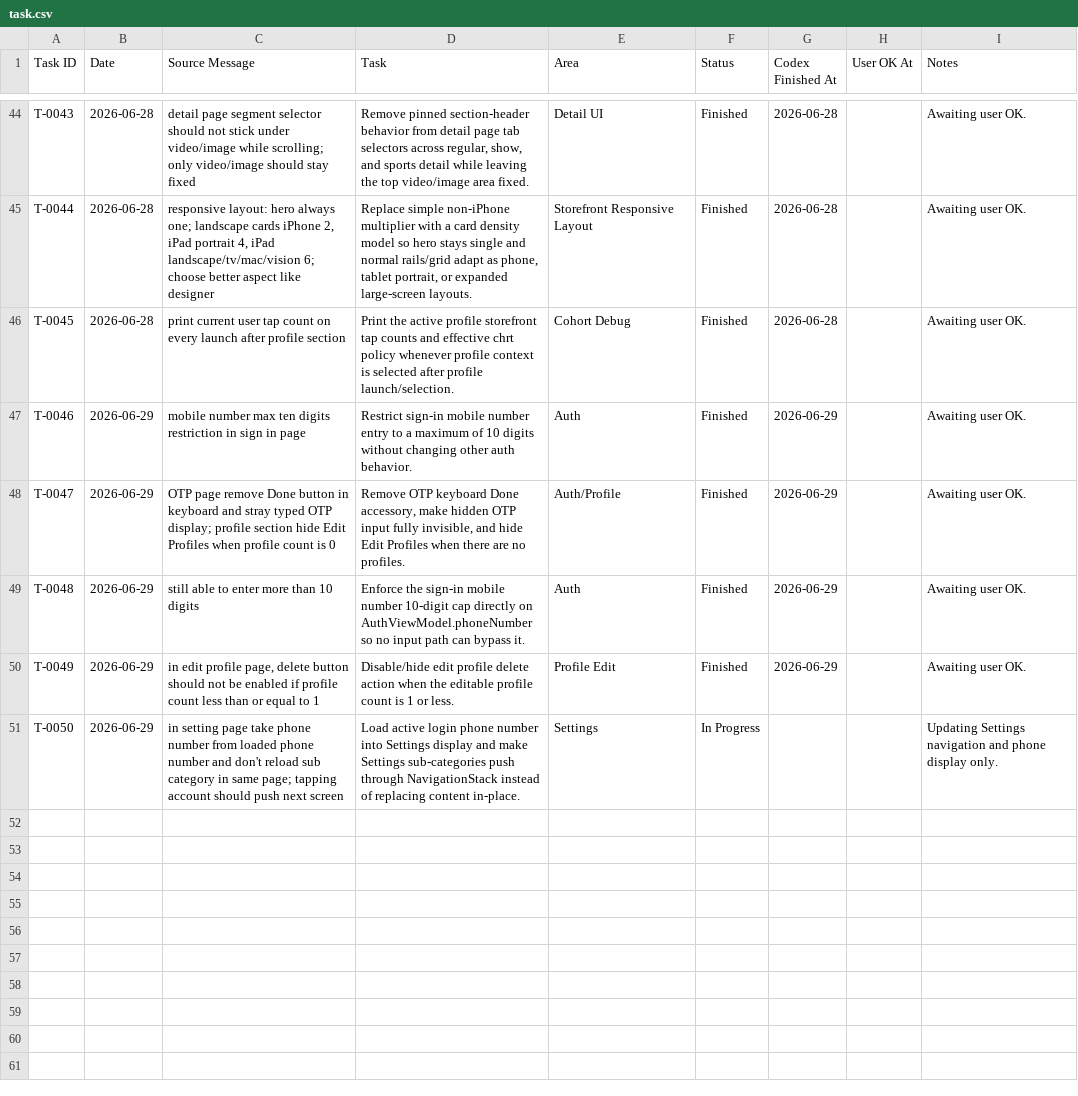
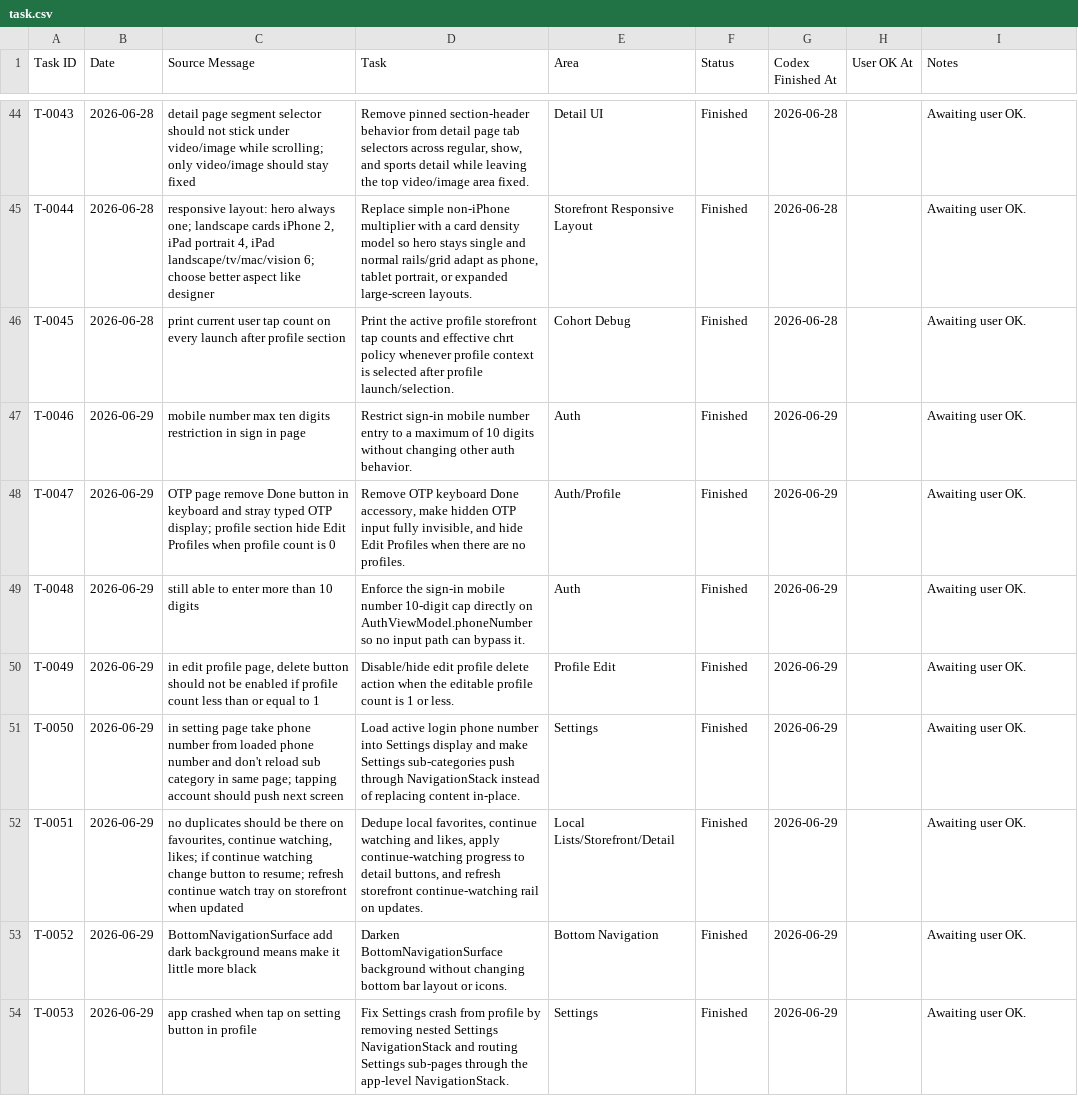
Before and after one commit to sasikumar-codedtx/ott_qp_demo, a CSV file: Artifacts/task.csv, drawn as a sheet; only a part is shown, gaps mark what is left out.

```diff
--- a/Artifacts/task.csv
+++ b/Artifacts/task.csv
@@ -50,2 +50,5 @@ T-0048,2026-06-29,"still able to enter more than 10 digits","Enforce the sign-in
 T-0049,2026-06-29,"in edit profile page, delete button should not be enabled if profile count less than or equal to 1","Disable/hide edit profile delete action when the editable profile count is 1 or less.","Profile Edit","Finished","2026-06-29","","Awaiting user OK."
-T-0050,2026-06-29,"in setting page take phone number from loaded phone number and don't reload sub category in same page; tapping account should push next screen","Load active login phone number into Settings display and make Settings sub-categories push through NavigationStack instead of replacing content in-place.","Settings","In Progress","","","Updating Settings navigation and phone display only."
+T-0050,2026-06-29,"in setting page take phone number from loaded phone number and don't reload sub category in same page; tapping account should push next screen","Load active login phone number into Settings display and make Settings sub-categories push through NavigationStack instead of replacing content in-place.","Settings","Finished","2026-06-29","","Awaiting user OK."
+T-0051,2026-06-29,"no duplicates should be there on favourites, continue watching, likes; if continue watching change button to resume; refresh continue watch tray on storefront when updated","Dedupe local favorites, continue watching and likes, apply continue-watching progress to detail buttons, and refresh storefront continue-watching rail on updates.","Local Lists/Storefront/Detail","Finished","2026-06-29","","Awaiting user OK."
+T-0052,2026-06-29,"BottomNavigationSurface add dark background means make it little more black","Darken BottomNavigationSurface background without changing bottom bar layout or icons.","Bottom Navigation","Finished","2026-06-29","","Awaiting user OK."
+T-0053,2026-06-29,"app crashed when tap on setting button in profile","Fix Settings crash from profile by removing nested Settings NavigationStack and routing Settings sub-pages through the app-level NavigationStack.","Settings","Finished","2026-06-29","","Awaiting user OK."
```
Also changed, not shown: 11 other files.
